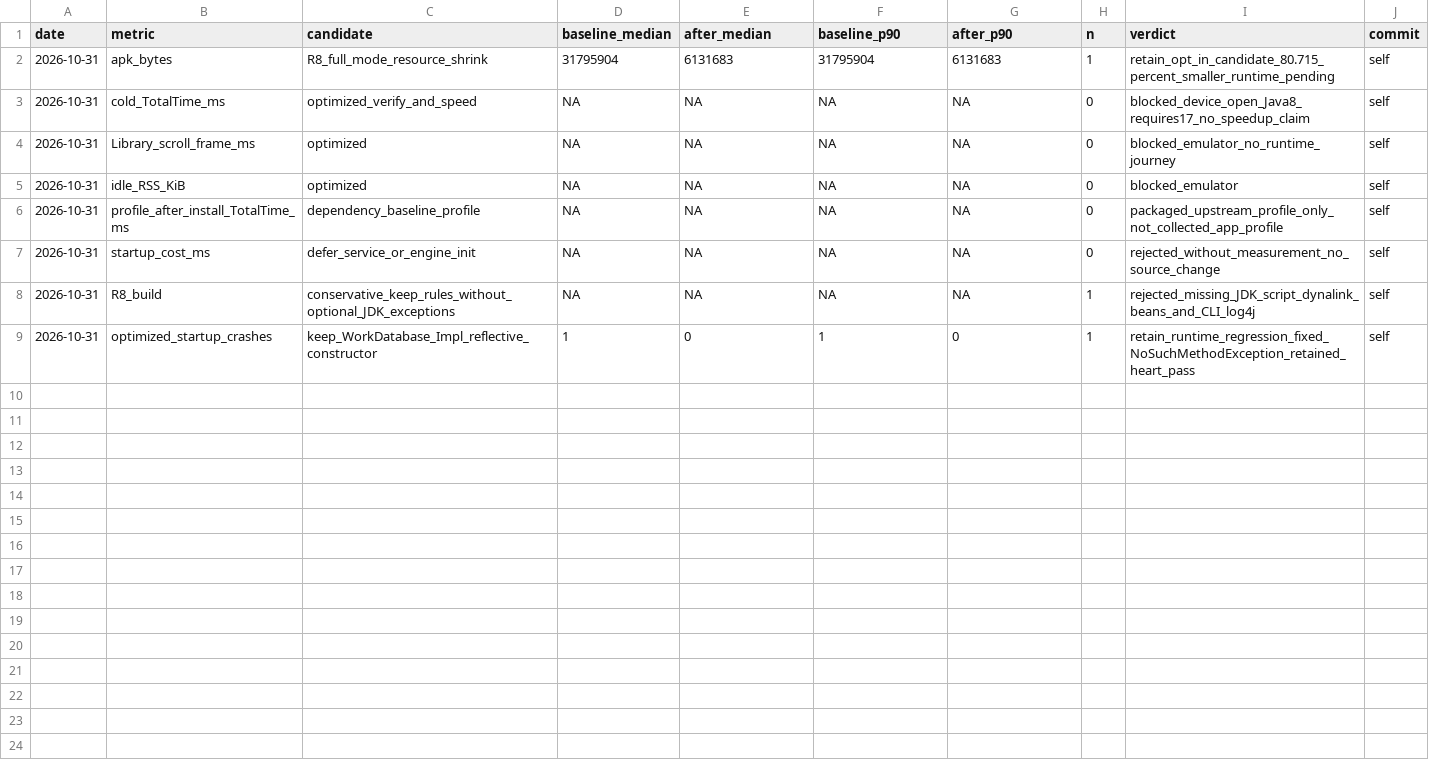
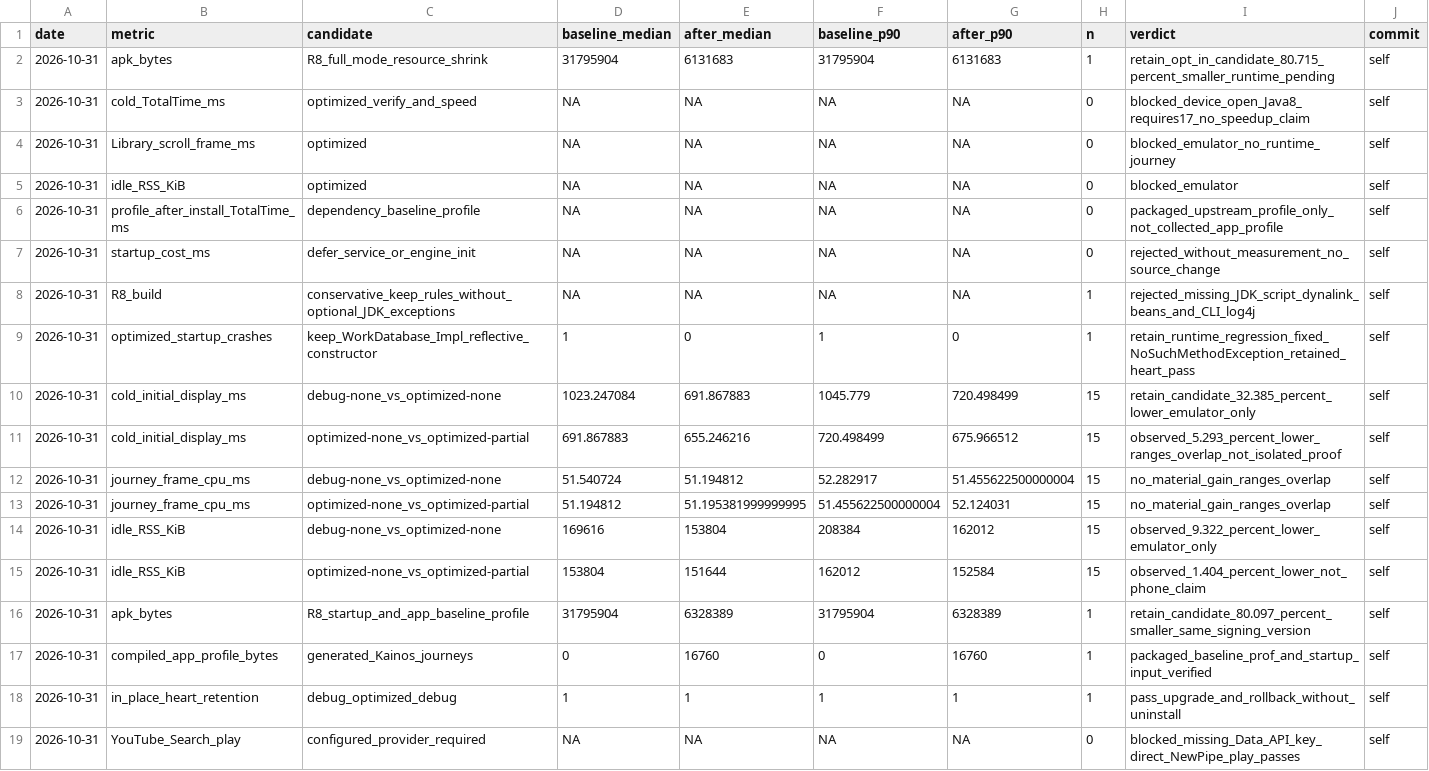
Before and after one commit to HuuTrucNguyen0508/Kainos-Player, a TSV file: docs/perf/android.tsv, drawn as a sheet; the diff names each change by its address in the sheet, - before the commit and + after, or states it on an @@ line.

```diff
--- a/docs/perf/android.tsv
+++ b/docs/perf/android.tsv
+row 10: 2026-10-31 | cold_initial_display_ms | debug-none_vs_optimized-none | 1023.247084 | 691.867883 | 1045.779 | 720.498499 | 15 | retain_candidate_32.385_percent_lower_emulator_only | self
+row 11: 2026-10-31 | cold_initial_display_ms | optimized-none_vs_optimized-partial | 691.867883 | 655.246216 | 720.498499 | 675.966512 | 15 | observed_5.293_percent_lower_ranges_overlap_not_isolated_proof | self
+row 12: 2026-10-31 | journey_frame_cpu_ms | debug-none_vs_optimized-none | 51.540724 | 51.194812 | 52.282917 | 51.455622500000004 | 15 | no_material_gain_ranges_overlap | self
+row 13: 2026-10-31 | journey_frame_cpu_ms | optimized-none_vs_optimized-partial | 51.194812 | 51.195381999999995 | 51.455622500000004 | 52.124031 | 15 | no_material_gain_ranges_overlap | self
+row 14: 2026-10-31 | idle_RSS_KiB | debug-none_vs_optimized-none | 169616 | 153804 | 208384 | 162012 | 15 | observed_9.322_percent_lower_emulator_only | self
+row 15: 2026-10-31 | idle_RSS_KiB | optimized-none_vs_optimized-partial | 153804 | 151644 | 162012 | 152584 | 15 | observed_1.404_percent_lower_not_phone_claim | self
+row 16: 2026-10-31 | apk_bytes | R8_startup_and_app_baseline_profile | 31795904 | 6328389 | 31795904 | 6328389 | 1 | retain_candidate_80.097_percent_smaller_same_signing_version | self
+row 17: 2026-10-31 | compiled_app_profile_bytes | generated_Kainos_journeys | 0 | 16760 | 0 | 16760 | 1 | packaged_baseline_prof_and_startup_input_verified | self
+row 18: 2026-10-31 | in_place_heart_retention | debug_optimized_debug | 1 | 1 | 1 | 1 | 1 | pass_upgrade_and_rollback_without_uninstall | self
+row 19: 2026-10-31 | YouTube_Search_play | configured_provider_required | NA | NA | NA | NA | 0 | blocked_missing_Data_API_key_direct_NewPipe_play_passes | self
```
Also changed, not shown: 23 other files.
